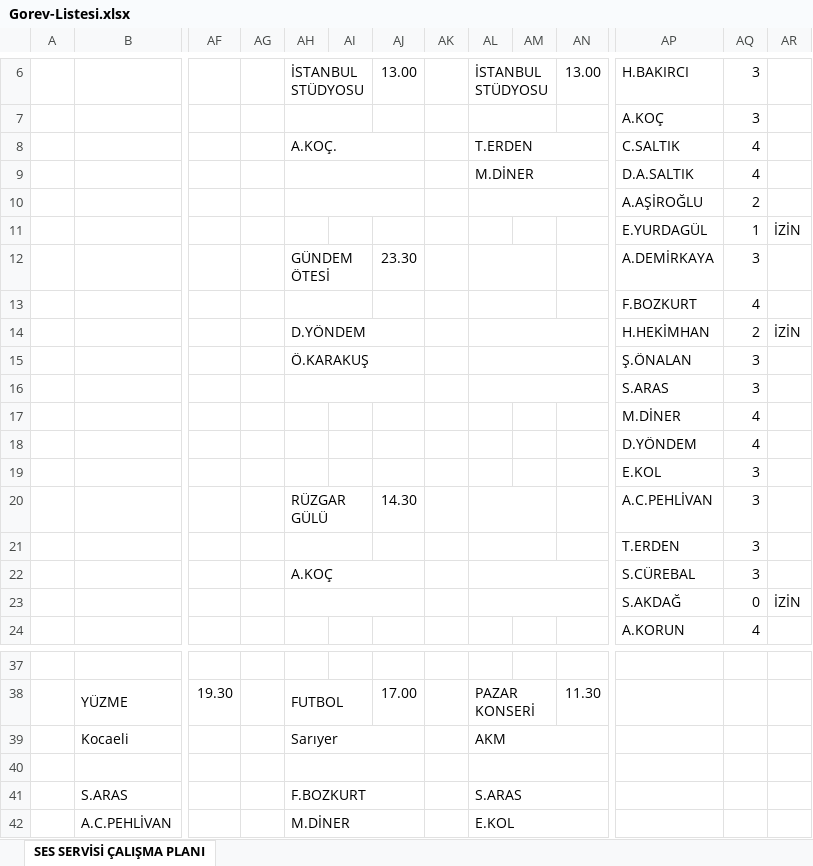
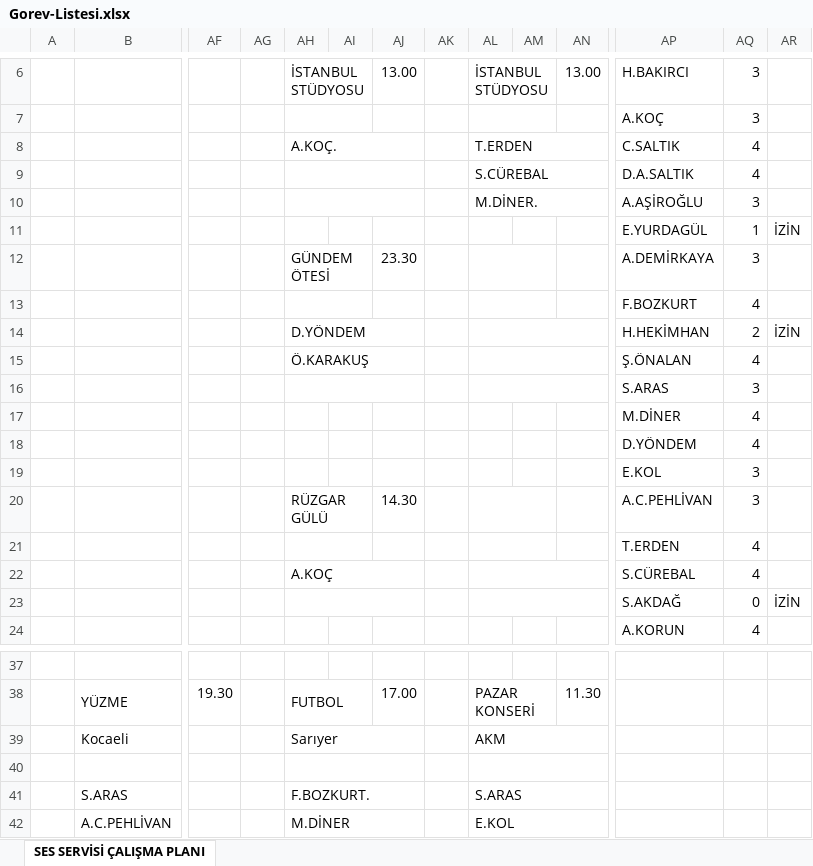
Before and after one commit to sesservisi/ses, an Excel workbook: Gorev-Listesi.xlsx, sheet SES SERVİSİ ÇALIŞMA PLANI, drawn as a sheet; only a part is shown, gaps mark what is left out; values as stored, in another font and other column widths than the file's, no cell formats; removed rows and columns are numbered as before the commit, all else as after; rows hold the shown columns only; the diff covers the shown part only; the diff names each change by its address in the sheet, - before the commit and + after, or states it on an @@ line.

```diff
--- a/Gorev-Listesi.xlsx (sheet SES SERVİSİ ÇALIŞMA PLANI)
+++ b/Gorev-Listesi.xlsx (sheet SES SERVİSİ ÇALIŞMA PLANI)
-AL9: M.DİNER
+AL9: S.CÜREBAL
-row 10:  |  |  |  |  |  |  |  |  |  |  | A.AŞİROĞLU | 2
+row 10:  |  |  |  |  |  |  |  | M.DİNER. |  |  | A.AŞİROĞLU | 3
-AQ15: 3
+AQ15: 4
-AQ21:AQ22: 3
+AQ21:AQ22: 4
-AH41: F.BOZKURT
+AH41: F.BOZKURT.
```
Also changed, not shown: 2 added rows, 2 removed rows, 14 edited cells and merged cells elsewhere in this sheet, cell formats.
